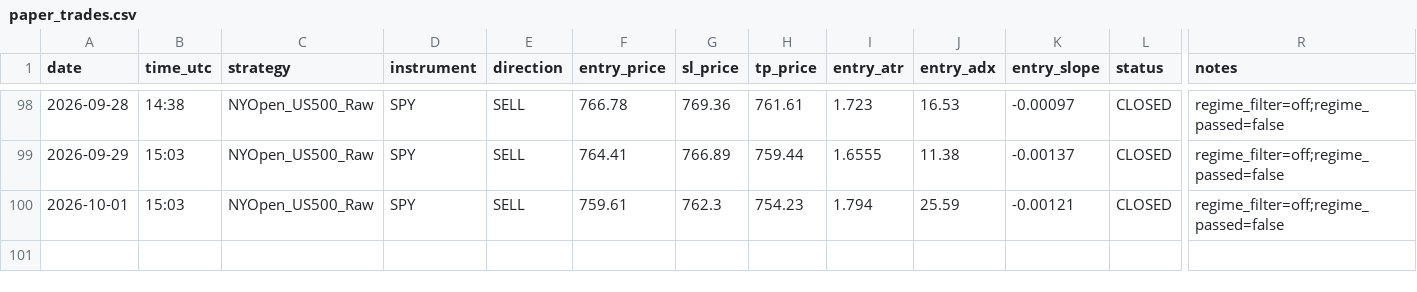
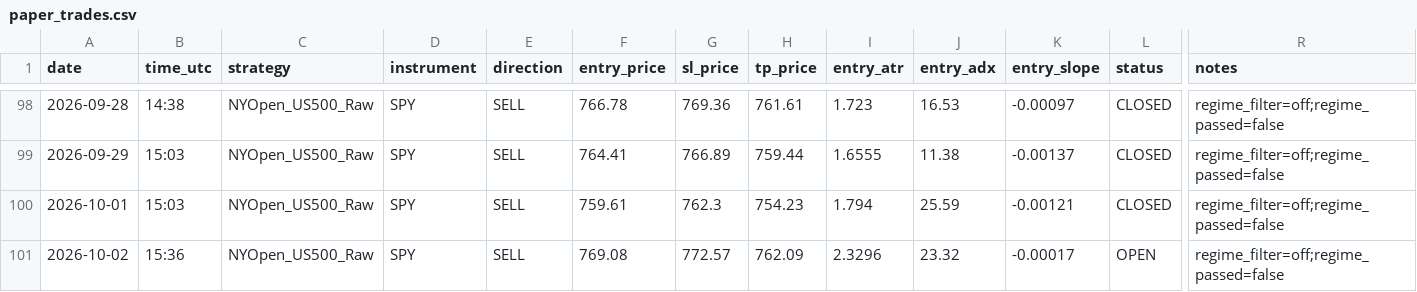
Before and after one commit to Davidtar12/paper-trader, a CSV file: paper_trades.csv, drawn as a sheet; only a part is shown, gaps mark what is left out; rows hold the shown columns only; the diff names each change by its address in the sheet, - before the commit and + after, or states it on an @@ line.

Commit message:
signals: 2026-10-02 15:36 UTC

```diff
--- a/paper_trades.csv
+++ b/paper_trades.csv
+row 101: 2026-10-02 | 15:36 | NYOpen_US500_Raw | SPY | SELL | 769.08 | 772.57 | 762.09 | 2.3296 | 23.32 | -0.00017 | OPEN | regime_filter=off;regime_passed=false
```
